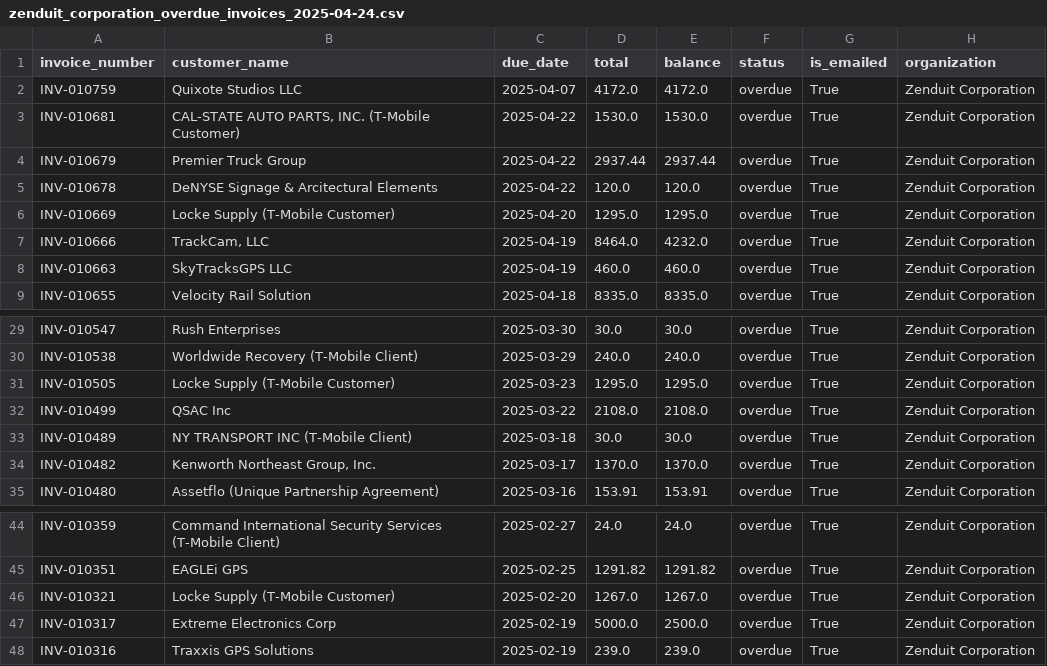
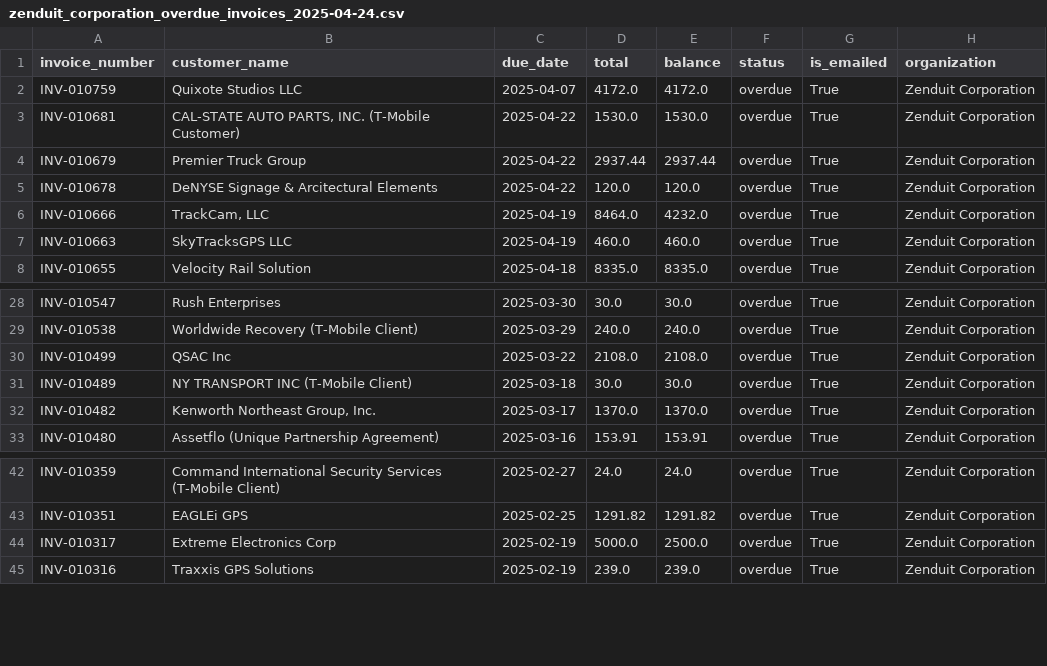
Before and after one commit to umanzar2025/zoho-overdue-dashboard, a CSV file: zenduit_corporation_overdue_invoices_2025-04-24.csv, drawn as a sheet; only a part is shown, gaps mark what is left out; the diff names each change by its address in the sheet, - before the commit and + after, or states it on an @@ line.

```diff
--- a/zenduit_corporation_overdue_invoices_2025-04-24.csv
+++ b/zenduit_corporation_overdue_invoices_2025-04-24.csv
-row 6: INV-010669 | Locke Supply (T-Mobile Customer) | 2025-04-20 | 1295.0 | 1295.0 | overdue | True | Zenduit Corporation
-row 31: INV-010505 | Locke Supply (T-Mobile Customer) | 2025-03-23 | 1295.0 | 1295.0 | overdue | True | Zenduit Corporation
-row 46: INV-010321 | Locke Supply (T-Mobile Customer) | 2025-02-20 | 1267.0 | 1267.0 | overdue | True | Zenduit Corporation
```
Also changed, not shown: gofleet_corporation_overdue_invoices_2025-04-24.csv, 31 other files.
